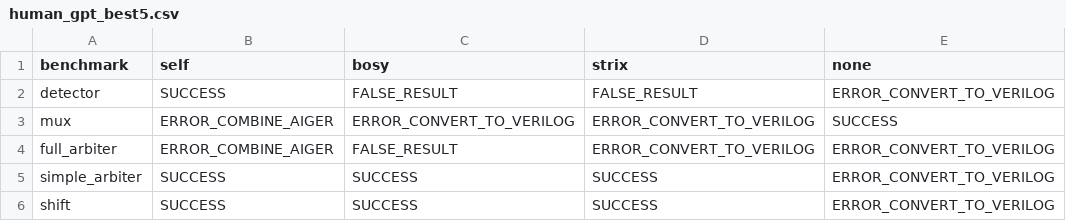
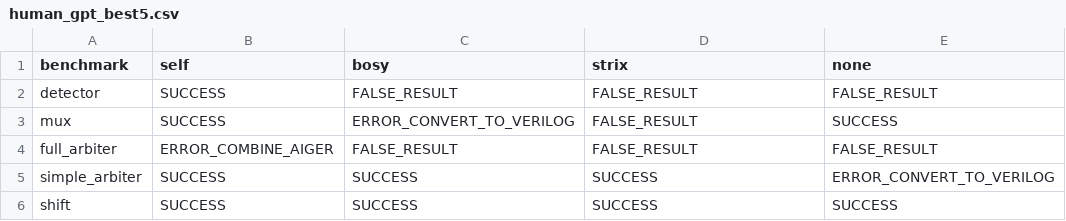
Before and after one commit to Pflyg/ltl-synth-llm, a CSV file: results/human_gpt_best5.csv, drawn as a sheet.

Commit message:
new results

```diff
--- a/results/human_gpt_best5.csv
+++ b/results/human_gpt_best5.csv
@@ -1,6 +1,6 @@
 benchmark,self,bosy,strix,none
-detector,SUCCESS,FALSE_RESULT,FALSE_RESULT,ERROR_CONVERT_TO_VERILOG
-mux,ERROR_COMBINE_AIGER,ERROR_CONVERT_TO_VERILOG,ERROR_CONVERT_TO_VERILOG,SUCCESS
-full_arbiter,ERROR_COMBINE_AIGER,FALSE_RESULT,ERROR_CONVERT_TO_VERILOG,ERROR_CONVERT_TO_VERILOG
+detector,SUCCESS,FALSE_RESULT,FALSE_RESULT,FALSE_RESULT
+mux,SUCCESS,ERROR_CONVERT_TO_VERILOG,FALSE_RESULT,SUCCESS
+full_arbiter,ERROR_COMBINE_AIGER,FALSE_RESULT,FALSE_RESULT,FALSE_RESULT
 simple_arbiter,SUCCESS,SUCCESS,SUCCESS,ERROR_CONVERT_TO_VERILOG
-shift,SUCCESS,SUCCESS,SUCCESS,ERROR_CONVERT_TO_VERILOG
+shift,SUCCESS,SUCCESS,SUCCESS,SUCCESS
```
Also changed, not shown: results/bosy_highest_gpt.csv, results/human_palm_best5.csv, 39 other files.
